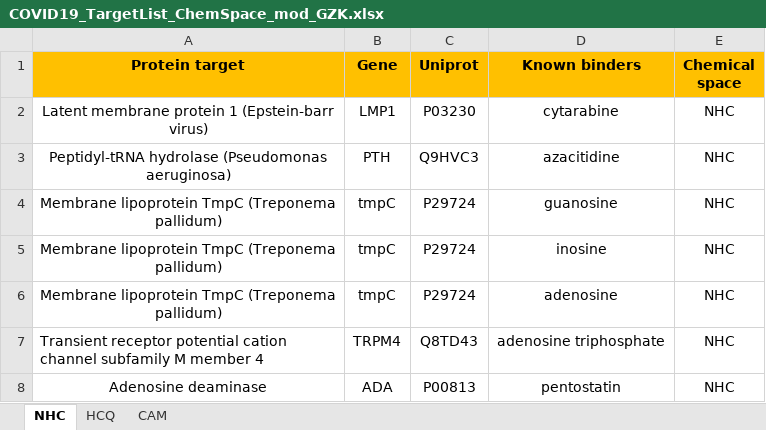
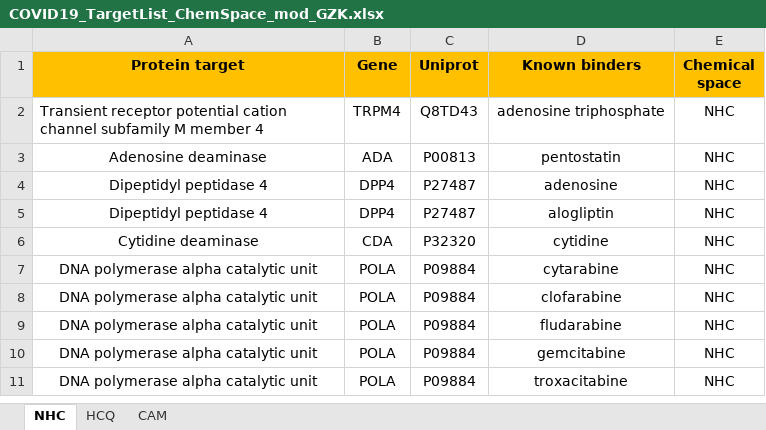
Before and after one commit to ncats/neo4covid19, an Excel workbook: data/input/COVID19_TargetList_ChemSpace_mod_GZK.xlsx, sheet NHC, drawn as a sheet; only a part is shown; the shorter side is filled out with more unchanged rows; values as stored, in another font and other column widths than the file's, no borders; the diff names each change by its address in the sheet, - before the commit and + after, or states it on an @@ line.

Commit message:
fixed: predicted DTI dataset, only host proteins and related DTIs and drugs retained.

```diff
--- a/data/input/COVID19_TargetList_ChemSpace_mod_GZK.xlsx (sheet NHC)
+++ b/data/input/COVID19_TargetList_ChemSpace_mod_GZK.xlsx (sheet NHC)
-row 2: Latent membrane protein 1 (Epstein-barr virus) | LMP1 | P03230 | cytarabine | NHC
-row 3: Peptidyl-tRNA hydrolase (Pseudomonas aeruginosa) | PTH | Q9HVC3 | azacitidine | NHC
-row 4: Membrane lipoprotein TmpC (Treponema pallidum) | tmpC | P29724 | guanosine | NHC
-row 5: Membrane lipoprotein TmpC (Treponema pallidum) | tmpC | P29724 | inosine | NHC
-row 6: Membrane lipoprotein TmpC (Treponema pallidum) | tmpC | P29724 | adenosine | NHC
```
Also changed, not shown: sheet HCQ, 10 other files.
